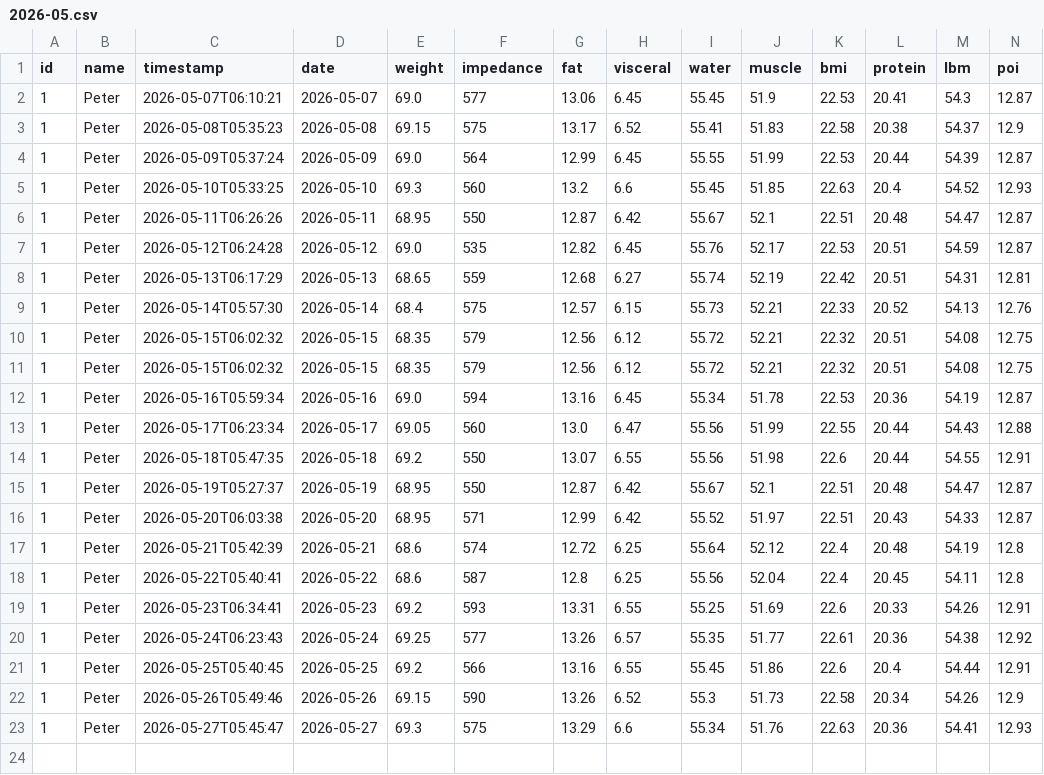
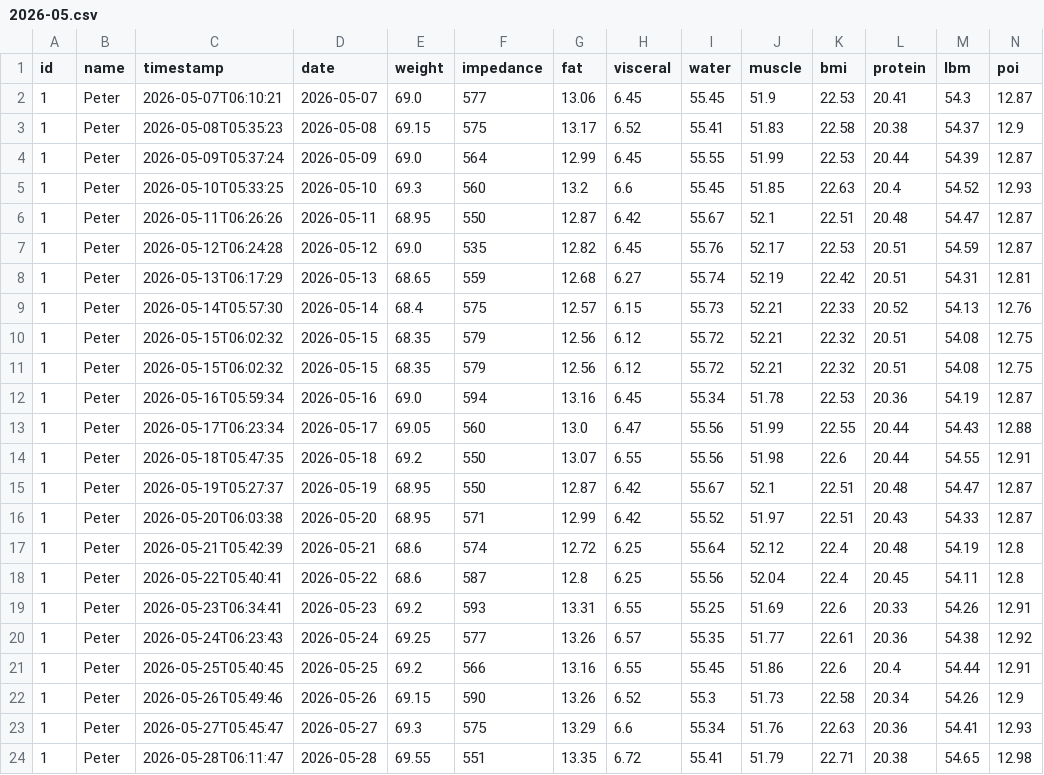
Before and after one commit to zibous/hc_smet, a CSV file: data/history/peter/2026-05.csv, drawn as a sheet; the diff names each change by its address in the sheet, - before the commit and + after, or states it on an @@ line.

```diff
--- a/data/history/peter/2026-05.csv
+++ b/data/history/peter/2026-05.csv
+row 24: 1 | Peter | 2026-05-28T06:11:47 | 2026-05-28 | 69.55 | 551 | 13.35 | 6.72 | 55.41 | 51.79 | 22.71 | 20.38 | 54.65 | 12.98
```
Also changed, not shown: data/history/reni/2026-05.csv, 3 other files.
